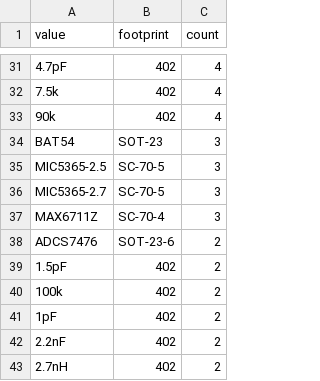
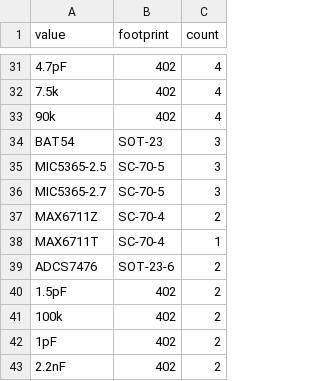
Before and after one commit to tlh24/myopen, a CSV file: trunk/emg_dsp/stage6/stage6_bom_robot.csv, drawn as a sheet; only a part is shown, gaps mark what is left out; the shorter side is filled out with more unchanged rows.

Commit message:
forgot about MAX6711T in the robot list.

```diff
--- a/trunk/emg_dsp/stage6/stage6_bom_robot.csv
+++ b/trunk/emg_dsp/stage6/stage6_bom_robot.csv
@@ -36,3 +36,4 @@
 "MIC5365-2.7"	"SC-70-5"	3
-"MAX6711Z"	"SC-70-4"	3
+"MAX6711Z"	"SC-70-4"	2
+"MAX6711T"	"SC-70-4"	1
 "ADCS7476"	"SOT-23-6"	2
```
Also changed, not shown: 2 other files.
